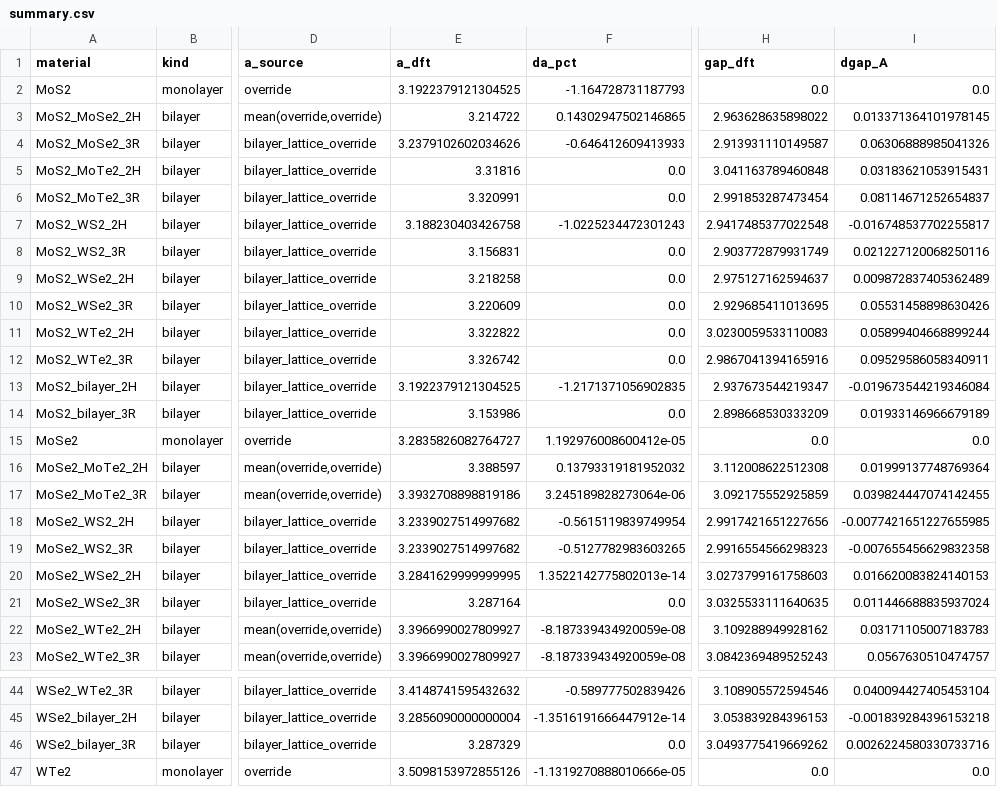
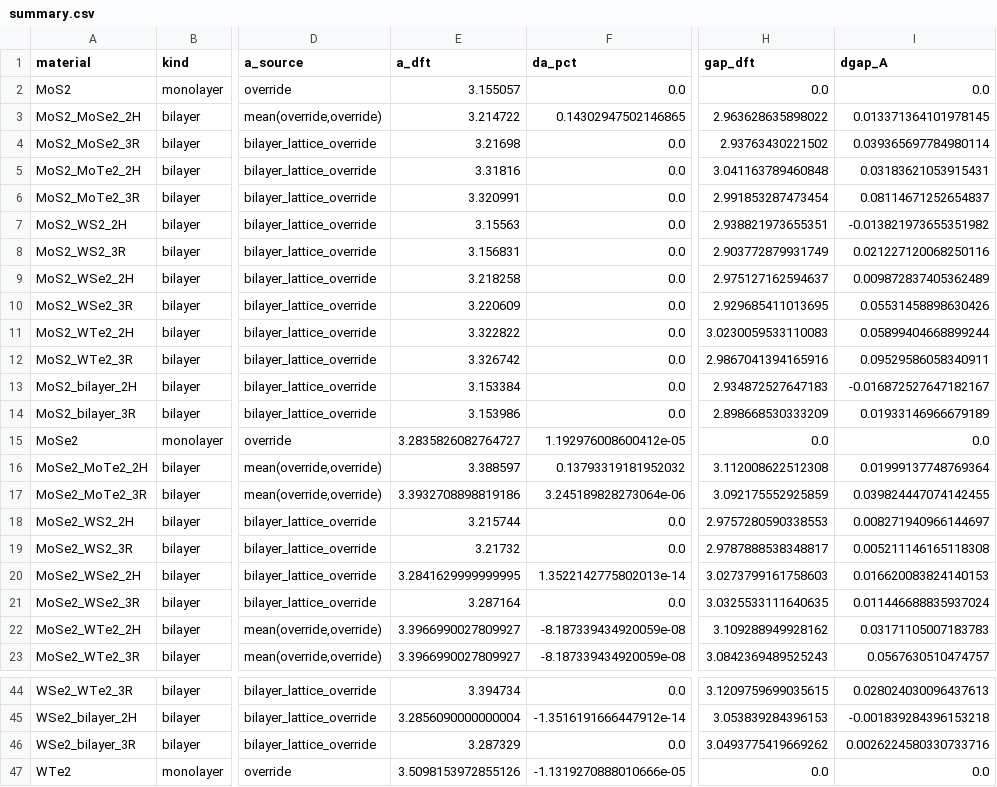
Before and after one commit to Kai-Gowers/workflow, a CSV file: template_structures/summary.csv, drawn as a sheet; only a part is shown, gaps mark what is left out; the diff covers the shown part only; the diff names each change by its address in the sheet, - before the commit and + after, or states it on an @@ line.

```diff
--- a/template_structures/summary.csv
+++ b/template_structures/summary.csv
-E2 (a_dft): 3.1922379121304525
+E2 (a_dft): 3.155057
-F2 (da_pct): -1.164728731187793
+F2 (da_pct): 0.0
-E4 (a_dft): 3.2379102602034626
+E4 (a_dft): 3.21698
-F4 (da_pct): -0.646412609413933
+F4 (da_pct): 0.0
-H4 (gap_dft): 2.913931110149587
+H4 (gap_dft): 2.93763430221502
-I4 (dgap_A): 0.06306888985041326
+I4 (dgap_A): 0.039365697784980114
-E7 (a_dft): 3.188230403426758
+E7 (a_dft): 3.15563
-F7 (da_pct): -1.0225234472301243
+F7 (da_pct): 0.0
-H7 (gap_dft): 2.9417485377022548
+H7 (gap_dft): 2.938821973655351
-I7 (dgap_A): -0.016748537702255817
+I7 (dgap_A): -0.013821973655351982
-E13 (a_dft): 3.1922379121304525
+E13 (a_dft): 3.153384
-F13 (da_pct): -1.2171371056902835
+F13 (da_pct): 0.0
-H13 (gap_dft): 2.937673544219347
+H13 (gap_dft): 2.934872527647183
-I13 (dgap_A): -0.019673544219346084
+I13 (dgap_A): -0.016872527647182167
-E18 (a_dft): 3.2339027514997682
+E18 (a_dft): 3.215744
-F18 (da_pct): -0.5615119839749954
+F18 (da_pct): 0.0
-H18 (gap_dft): 2.9917421651227656
+H18 (gap_dft): 2.9757280590338553
-I18 (dgap_A): -0.0077421651227655985
+I18 (dgap_A): 0.008271940966144697
-E19 (a_dft): 3.2339027514997682
+E19 (a_dft): 3.21732
-F19 (da_pct): -0.5127782983603265
+F19 (da_pct): 0.0
-H19 (gap_dft): 2.9916554566298323
+H19 (gap_dft): 2.9787888538348817
-I19 (dgap_A): -0.007655456629832358
+I19 (dgap_A): 0.005211146165118308
-E44 (a_dft): 3.4148741595432632
+E44 (a_dft): 3.394734
-F44 (da_pct): -0.589777502839426
+F44 (da_pct): 0.0
-H44 (gap_dft): 3.108905572594546
+H44 (gap_dft): 3.1209759699035615
-I44 (dgap_A): 0.040094427405453104
+I44 (dgap_A): 0.028024030096437613
```
Also changed, not shown: 32 edited cells elsewhere in this file.
